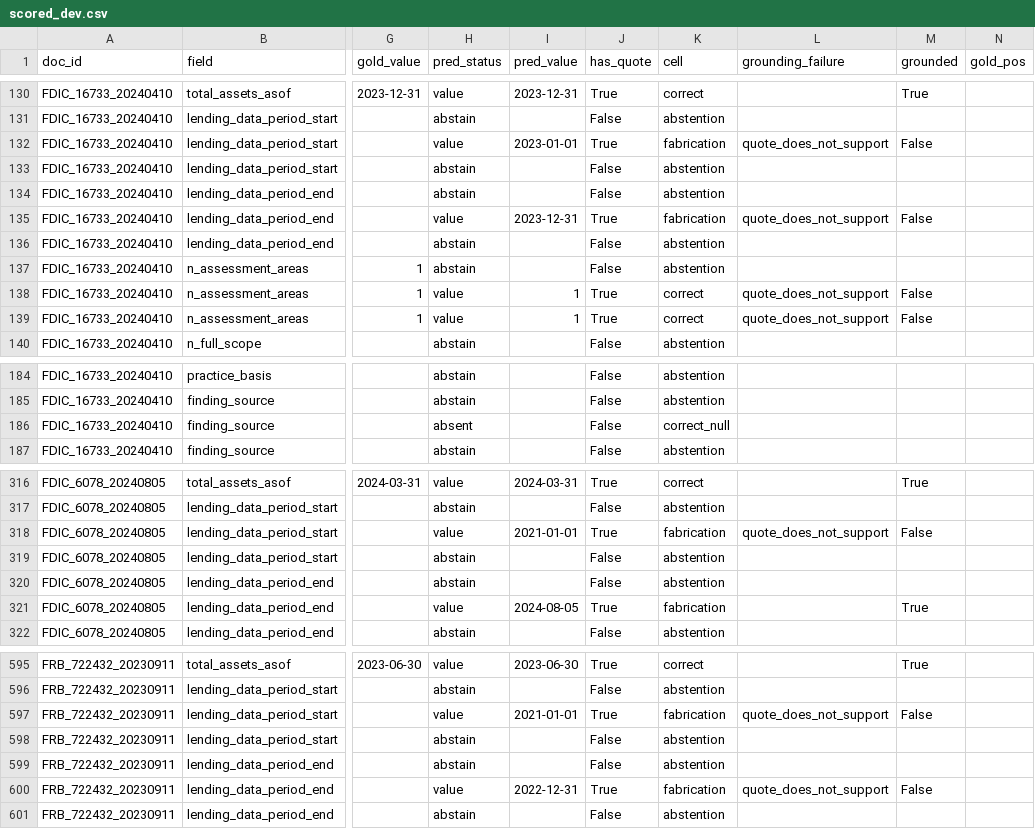
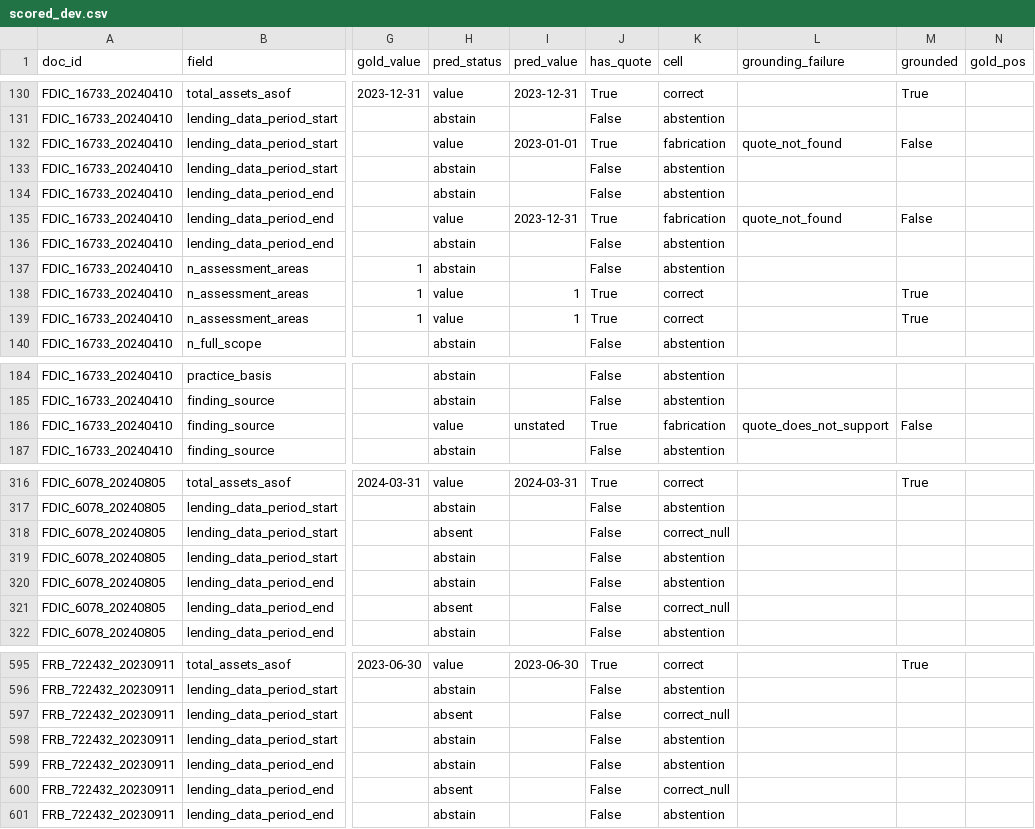
Before and after one commit to felipehrv/cra-pe-extraction, a CSV file: results/scored_dev.csv, drawn as a sheet; only a part is shown, gaps mark what is left out; the diff covers the shown part only; the diff names each change by its address in the sheet, - before the commit and + after, or states it on an @@ line.

```diff
--- a/results/scored_dev.csv
+++ b/results/scored_dev.csv
-L132 (grounding_failure): quote_does_not_support
+L132 (grounding_failure): quote_not_found
-L135 (grounding_failure): quote_does_not_support
+L135 (grounding_failure): quote_not_found
-L138:L139 (grounding_failure): quote_does_not_support
+L138:L139 (grounding_failure): (empty)
-M138:M139 (grounded): False
+M138:M139 (grounded): True
-H186 (pred_status): absent
+H186 (pred_status): value
-I186 (pred_value): (empty)
+I186 (pred_value): unstated
-J186 (has_quote): False
+J186 (has_quote): True
-K186 (cell): correct_null
+K186 (cell): fabrication
-L186 (grounding_failure): (empty)
+L186 (grounding_failure): quote_does_not_support
-M186 (grounded): (empty)
+M186 (grounded): False
-H318 (pred_status): value
+H318 (pred_status): absent
-I318 (pred_value): 2021-01-01
+I318 (pred_value): (empty)
-J318 (has_quote): True
+J318 (has_quote): False
-K318 (cell): fabrication
+K318 (cell): correct_null
-L318 (grounding_failure): quote_does_not_support
+L318 (grounding_failure): (empty)
-M318 (grounded): False
+M318 (grounded): (empty)
-H321 (pred_status): value
+H321 (pred_status): absent
-I321 (pred_value): 2024-08-05
+I321 (pred_value): (empty)
-J321 (has_quote): True
+J321 (has_quote): False
-K321 (cell): fabrication
+K321 (cell): correct_null
-M321 (grounded): True
+M321 (grounded): (empty)
-H597 (pred_status): value
+H597 (pred_status): absent
-I597 (pred_value): 2021-01-01
+I597 (pred_value): (empty)
-J597 (has_quote): True
+J597 (has_quote): False
-K597 (cell): fabrication
+K597 (cell): correct_null
-L597 (grounding_failure): quote_does_not_support
+L597 (grounding_failure): (empty)
-M597 (grounded): False
+M597 (grounded): (empty)
-H600 (pred_status): value
+H600 (pred_status): absent
-I600 (pred_value): 2022-12-31
+I600 (pred_value): (empty)
-J600 (has_quote): True
+J600 (has_quote): False
-K600 (cell): fabrication
+K600 (cell): correct_null
-L600 (grounding_failure): quote_does_not_support
+L600 (grounding_failure): (empty)
-M600 (grounded): False
+M600 (grounded): (empty)
```
Also changed, not shown: 47 edited cells elsewhere in this file, results/calibration_dev.csv, results/errors_dev.csv, 11 other files.
